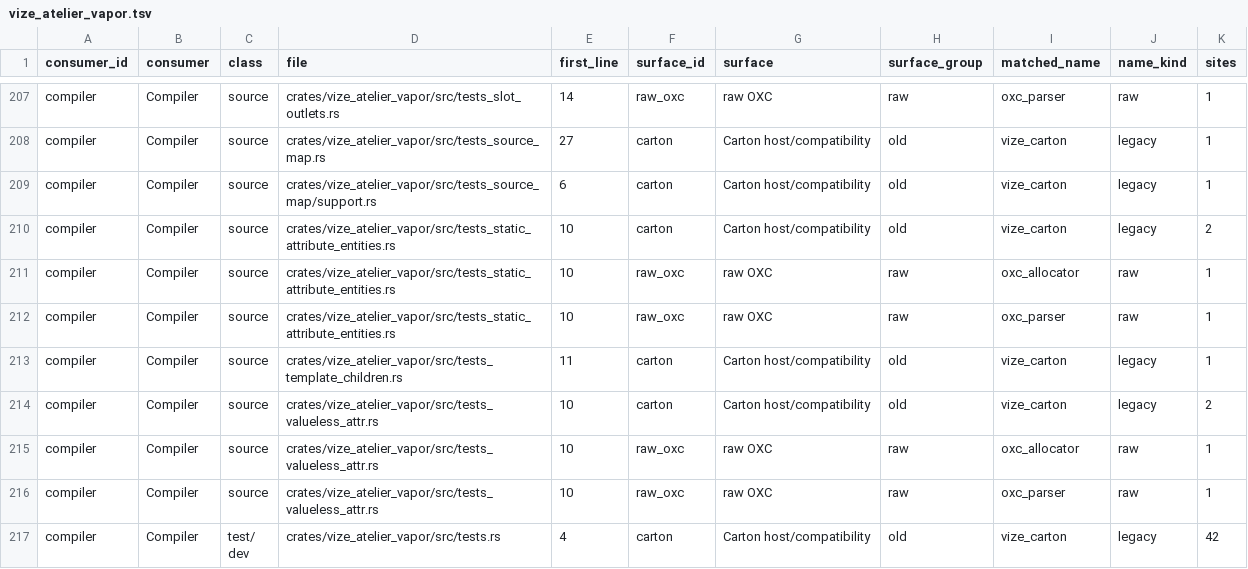
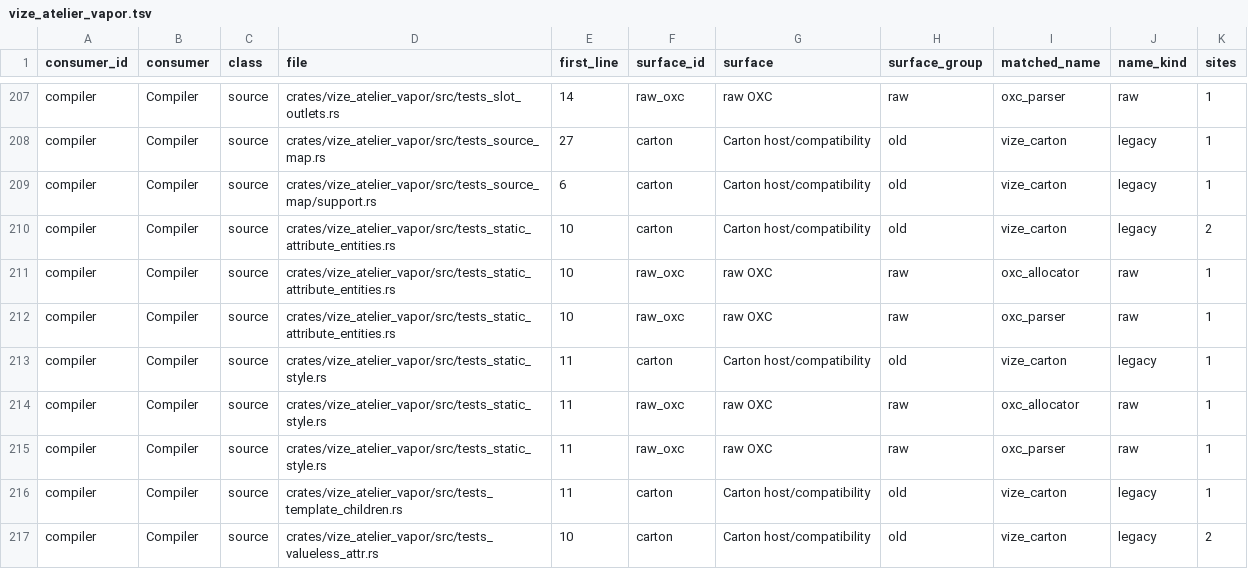
Before and after one commit to Hebilicious/vize, a TSV file: docs/davinci/plan/consumer-migration-surfaces/compiler/vize_atelier_vapor.tsv, drawn as a sheet; only a part is shown, gaps mark what is left out; the shorter side is filled out with more unchanged rows; the diff names each change by its address in the sheet, - before the commit and + after, or states it on an @@ line.

Commit message:
fix(vapor): merge static style in the retained lane (#7605)

```diff
--- a/docs/davinci/plan/consumer-migration-surfaces/compiler/vize_atelier_vapor.tsv
+++ b/docs/davinci/plan/consumer-migration-surfaces/compiler/vize_atelier_vapor.tsv
+row 213: compiler | Compiler | source | crates/vize_atelier_vapor/src/tests_static_style.rs | 11 | carton | Carton host/compatibility | old | vize_carton | legacy | 1
+row 214: compiler | Compiler | source | crates/vize_atelier_vapor/src/tests_static_style.rs | 11 | raw_oxc | raw OXC | raw | oxc_allocator | raw | 1
+row 215: compiler | Compiler | source | crates/vize_atelier_vapor/src/tests_static_style.rs | 11 | raw_oxc | raw OXC | raw | oxc_parser | raw | 1
```
Also changed, not shown: 6 other files.
